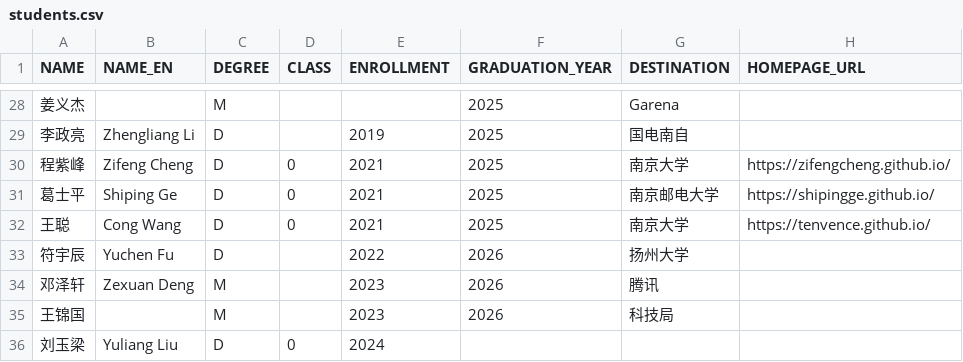
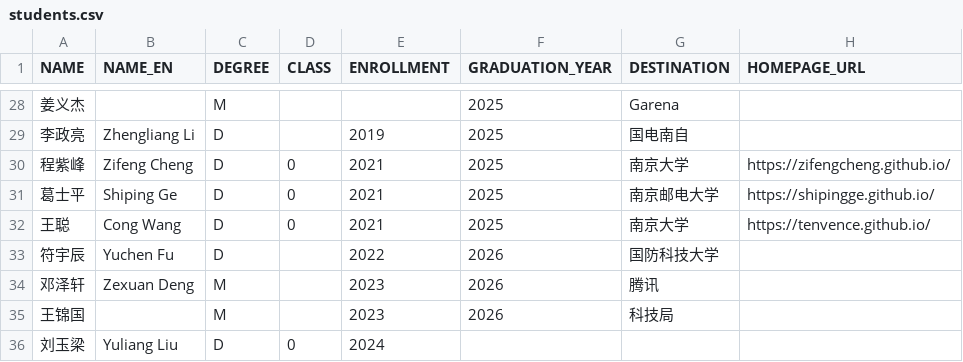
Before and after one commit to isetnju/isetnju.github.io, a CSV file: databases/people/students.csv, drawn as a sheet; only a part is shown, gaps mark what is left out.

Commit message:
Update students.csv

```diff
--- a/databases/people/students.csv
+++ b/databases/people/students.csv
@@ -32,3 +32,3 @@ NAME,NAME_EN,DEGREE,CLASS,ENROLLMENT,GRADUATION_YEAR,DESTINATION,HOMEPAGE_URL
 王聪,Cong Wang,D,0,2021,2025,南京大学,https://tenvence.github.io/
-符宇辰,Yuchen Fu,D,,2022,2026,扬州大学,
+符宇辰,Yuchen Fu,D,,2022,2026,国防科技大学,
 邓泽轩,Zexuan Deng,M,,2023,2026,腾讯,
```
